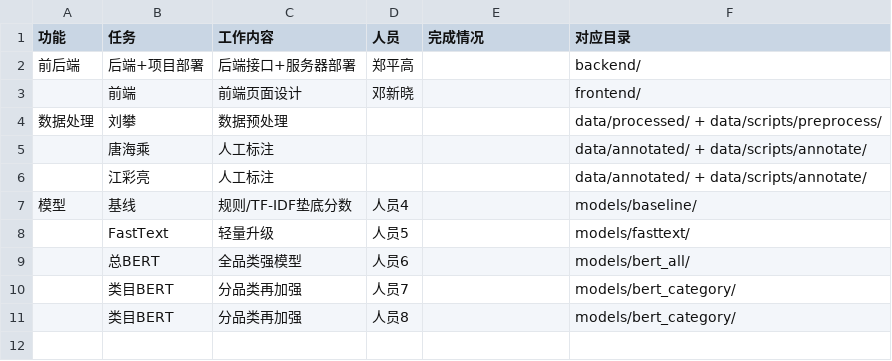
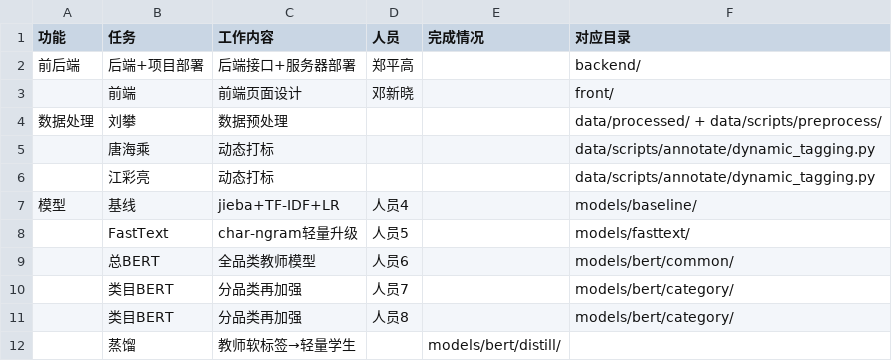
Before and after one commit to tianxuan68/product-sentiment-plus, a CSV file: product-sentiment-ai/docs/directory_map.csv, drawn as a sheet.

```diff
--- a/product-sentiment-ai/docs/directory_map.csv
+++ b/product-sentiment-ai/docs/directory_map.csv
@@ -2,10 +2,11 @@
 前后端,后端+项目部署,后端接口+服务器部署,郑平高,,backend/
-,前端,前端页面设计,邓新晓,,frontend/
+,前端,前端页面设计,邓新晓,,front/
 数据处理,刘攀,数据预处理,,,data/processed/ + data/scripts/preprocess/
-,唐海乘,人工标注,,,data/annotated/ + data/scripts/annotate/
-,江彩亮,人工标注,,,data/annotated/ + data/scripts/annotate/
-模型,基线,规则/TF-IDF垫底分数,人员4,,models/baseline/
-,FastText,轻量升级,人员5,,models/fasttext/
-,总BERT,全品类强模型,人员6,,models/bert_all/
-,类目BERT,分品类再加强,人员7,,models/bert_category/
-,类目BERT,分品类再加强,人员8,,models/bert_category/
+,唐海乘,动态打标,,,data/scripts/annotate/dynamic_tagging.py
+,江彩亮,动态打标,,,data/scripts/annotate/dynamic_tagging.py
+模型,基线,jieba+TF-IDF+LR,人员4,,models/baseline/
+,FastText,char-ngram轻量升级,人员5,,models/fasttext/
+,总BERT,全品类教师模型,人员6,,models/bert/common/
+,类目BERT,分品类再加强,人员7,,models/bert/category/
+,类目BERT,分品类再加强,人员8,,models/bert/category/
+,蒸馏,教师软标签→轻量学生,,models/bert/distill/
```
Also changed, not shown: product-sentiment-ai/docs/pipeline_order.csv, 41 other files.
